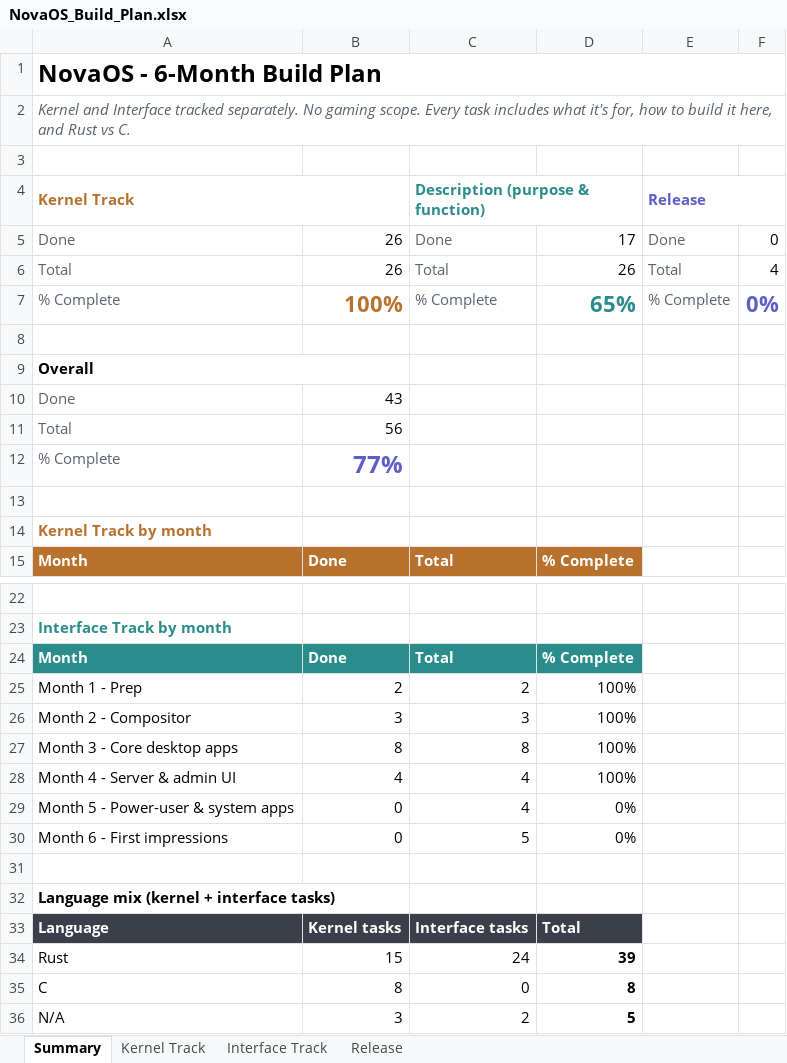
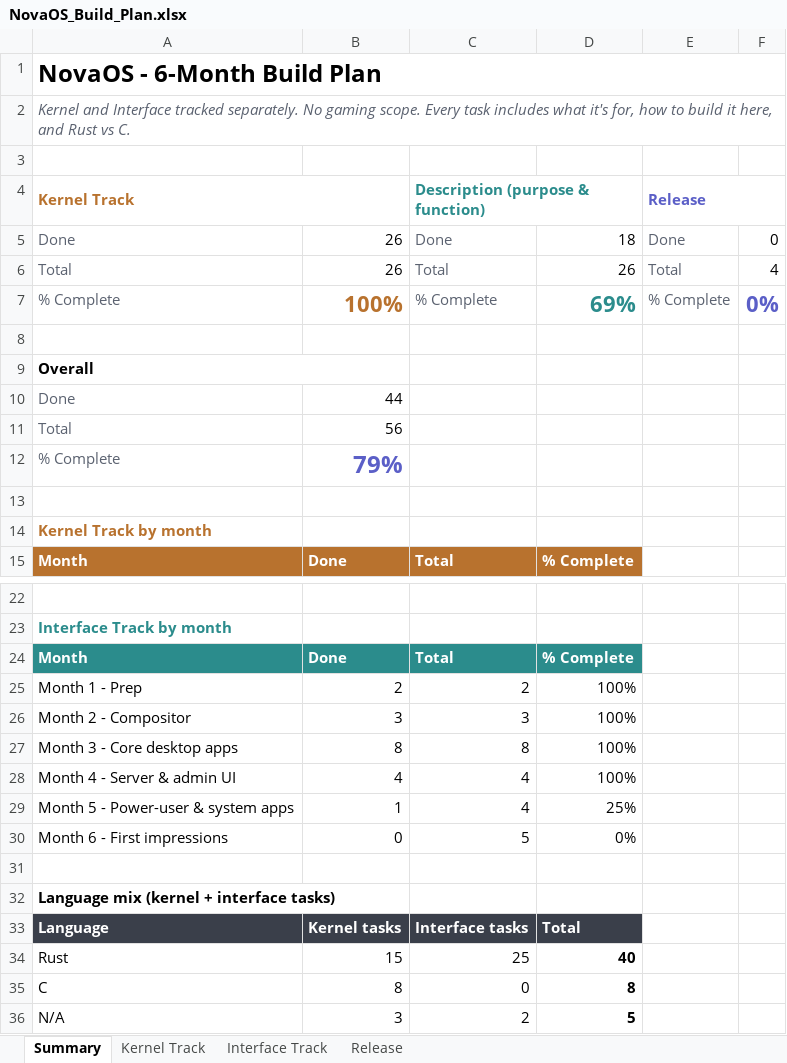
Before and after one commit to firoze-hossain/novaos, an Excel workbook: NovaOS_Build_Plan.xlsx, sheet Summary, drawn as a sheet; only a part is shown, gaps mark what is left out; values as stored, in another font and other column widths than the file's, no borders; charts and pictures not drawn; the diff names each change by its address in the sheet, - before the commit and + after, or states it on an @@ line.

```diff
--- a/NovaOS_Build_Plan.xlsx (sheet Summary)
+++ b/NovaOS_Build_Plan.xlsx (sheet Summary)
-D5: 17
+D5: 18
-D7: 65%
+D7: 69%
-B10: 43
+B10: 44
-B12: 77%
+B12: 79%
-B29: 0
+B29: 1
-D29: 0%
+D29: 25%
-C34 (Description (purpose & function)): 24
+C34 (Description (purpose & function)): 25
-D34: 39
+D34: 40
```
Also changed, not shown: sheet Interface Track, 14 other files.
